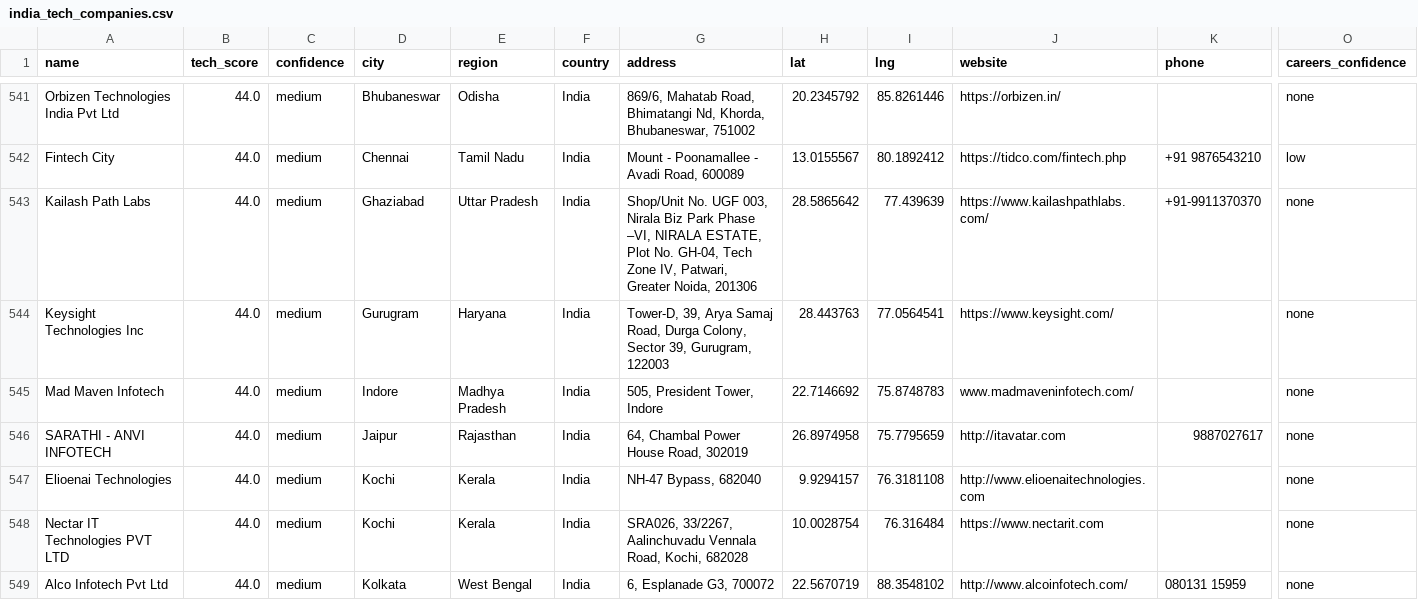
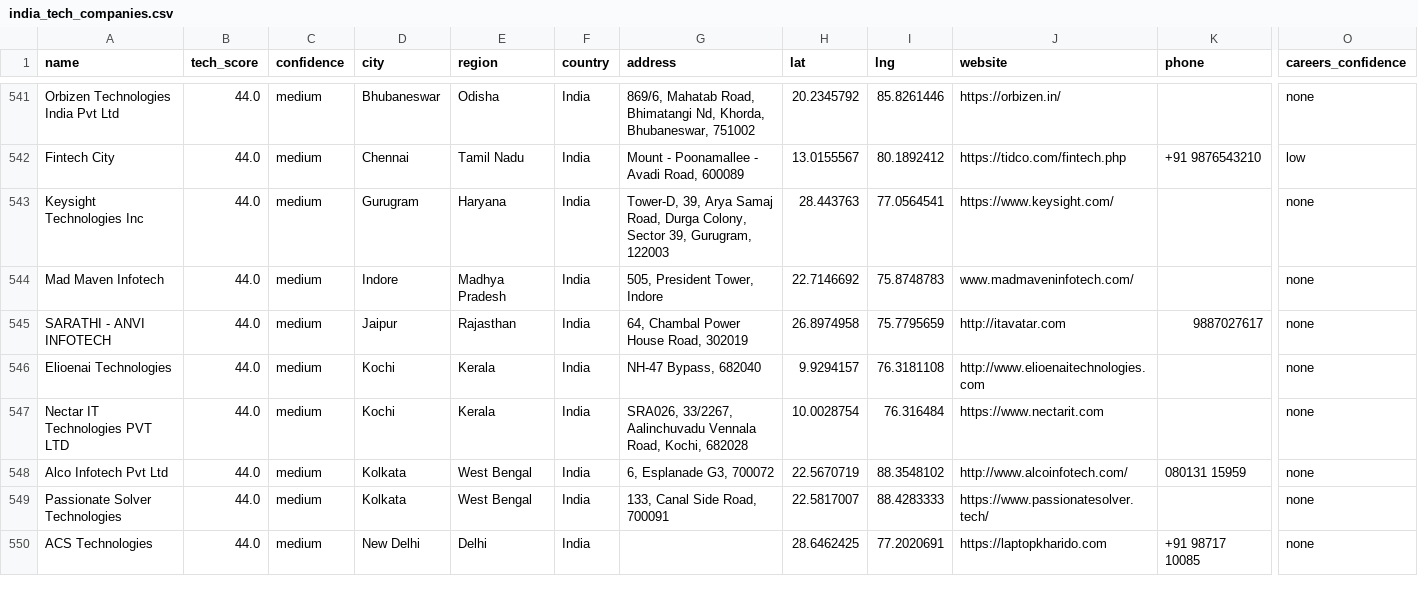
Before and after one commit to AkashKumar7902/india-tech-company-finder, a CSV file: results/india_tech_companies.csv, drawn as a sheet; only a part is shown, gaps mark what is left out; the shorter side is filled out with more unchanged rows; rows hold the shown columns only; the diff names each change by its address in the sheet, - before the commit and + after, or states it on an @@ line.

```diff
--- a/results/india_tech_companies.csv
+++ b/results/india_tech_companies.csv
-row 543: Kailash Path Labs | 44.0 | medium | Ghaziabad | Uttar Pradesh | India | Shop/Unit No. UGF 003, Nirala Biz Park Phase –VI, NIRALA ESTATE, Plot No. GH-04, Tech Zone IV, Patwari, Greater Noida, 201306 | 28.5865642 | 77.439639 | https://www.kailashpathlabs.com/ | +91-9911370370 | none
```
Also changed, not shown: 1 other file.
